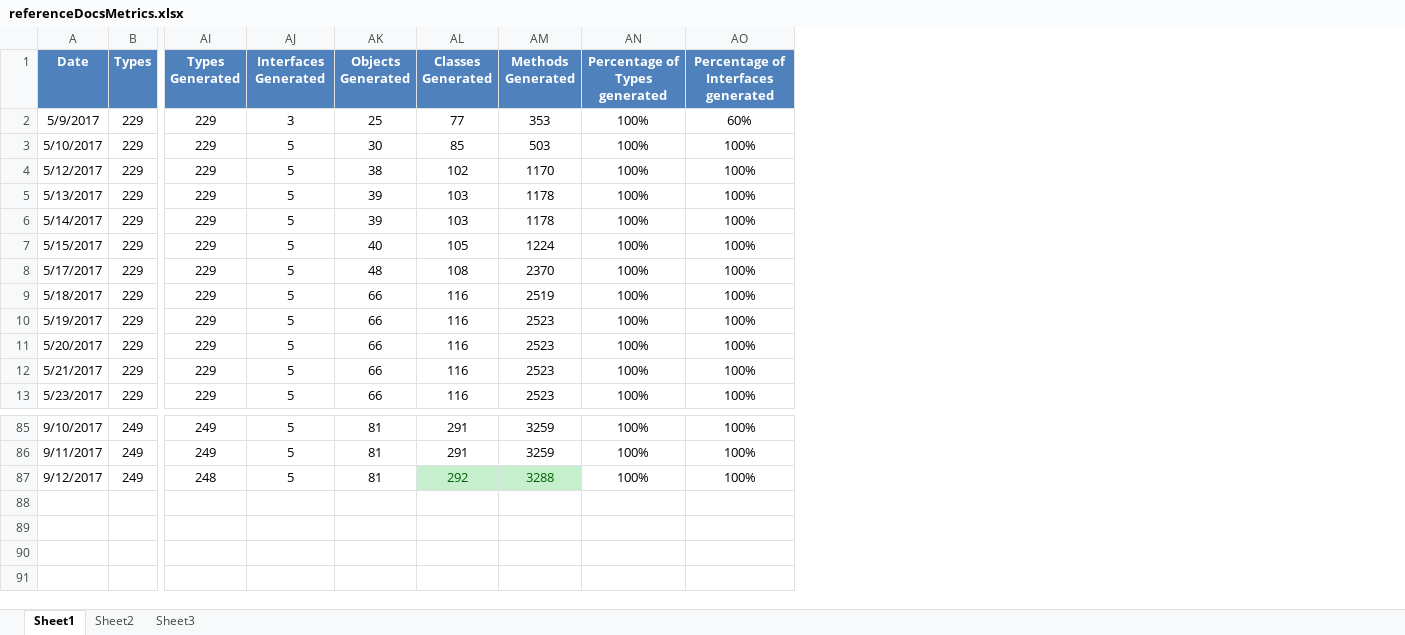
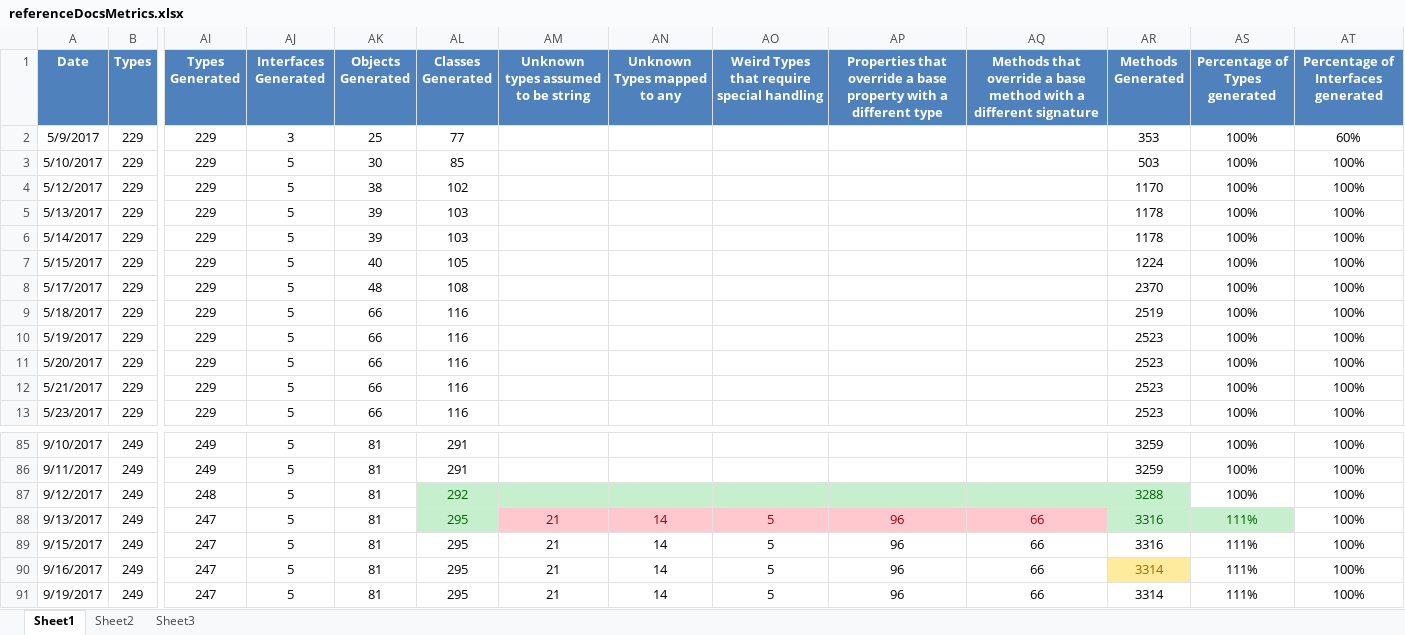
Before and after one commit to kylemwhite/isc, an Excel workbook: referenceDocsMetrics.xlsx, sheet Sheet1, drawn as a sheet; only a part is shown, gaps mark what is left out; values as stored, in another font and other column widths than the file's, no borders; charts and pictures not drawn; rows hold the shown columns only; the diff names each change by its address in the sheet, - before the commit and + after, or states it on an @@ line.

```diff
--- a/referenceDocsMetrics.xlsx (sheet Sheet1)
+++ b/referenceDocsMetrics.xlsx (sheet Sheet1)
+column AM, row 1: Unknown types assumed to be string
+column AN (Unknown Types mapped to any), empty
+column AO, row 1: Weird Types that require special handling
+column AP, row 1: Properties that override a base property with a different type
+column AQ, row 1: Methods that override a base method with a different signature
+row 88: 9/13/2017 | 249 | 247 | 5 | 81 | 295 | 21 | 14 | 5 | 96 | 66 | 3316 | 111% | 100%
+row 89: 9/15/2017 | 249 | 247 | 5 | 81 | 295 | 21 | 14 | 5 | 96 | 66 | 3316 | 111% | 100%
+row 90: 9/16/2017 | 249 | 247 | 5 | 81 | 295 | 21 | 14 | 5 | 96 | 66 | 3314 | 111% | 100%
+row 91: 9/19/2017 | 249 | 247 | 5 | 81 | 295 | 21 | 14 | 5 | 96 | 66 | 3314 | 111% | 100%
```
Also changed, not shown: charts or pictures, 10 other files.
